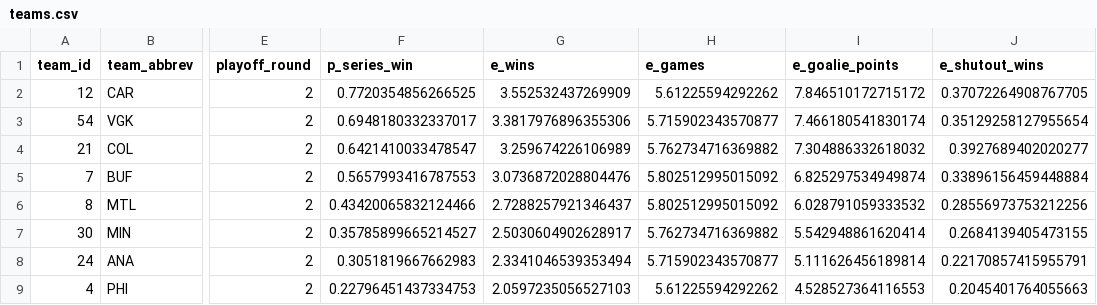
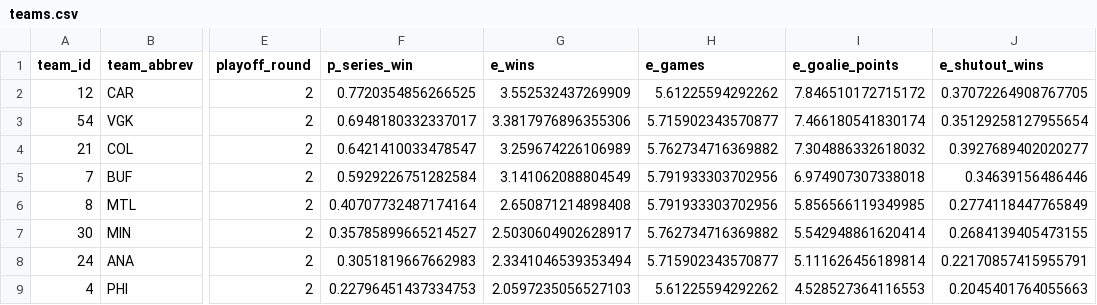
Before and after one commit to KyleBastien/sportsnot, a CSV file: ml/artifacts/2026-r2/teams.csv, drawn as a sheet; only a part is shown, gaps mark what is left out; the diff names each change by its address in the sheet, - before the commit and + after, or states it on an @@ line.

```diff
--- a/ml/artifacts/2026-r2/teams.csv
+++ b/ml/artifacts/2026-r2/teams.csv
-F5 (p_series_win): 0.5657993416787553
+F5 (p_series_win): 0.5929226751282584
-G5 (e_wins): 3.0736872028804476
+G5 (e_wins): 3.141062088804549
-H5:H6 (e_games): 5.802512995015092
+H5:H6 (e_games): 5.791933303702956
-I5 (e_goalie_points): 6.825297534949874
+I5 (e_goalie_points): 6.974907307338018
-J5 (e_shutout_wins): 0.33896156459448884
+J5 (e_shutout_wins): 0.34639156486446
-F6 (p_series_win): 0.43420065832124466
+F6 (p_series_win): 0.40707732487174164
-G6 (e_wins): 2.7288257921346437
+G6 (e_wins): 2.650871214898408
-I6 (e_goalie_points): 6.028791059333532
+I6 (e_goalie_points): 5.856566119349985
-J6 (e_shutout_wins): 0.28556973753212256
+J6 (e_shutout_wins): 0.2774118447765849
```
Also changed, not shown: ml/artifacts/2026-r1/skaters.csv, ml/artifacts/2026-r2/skaters.csv, 24 other files.
